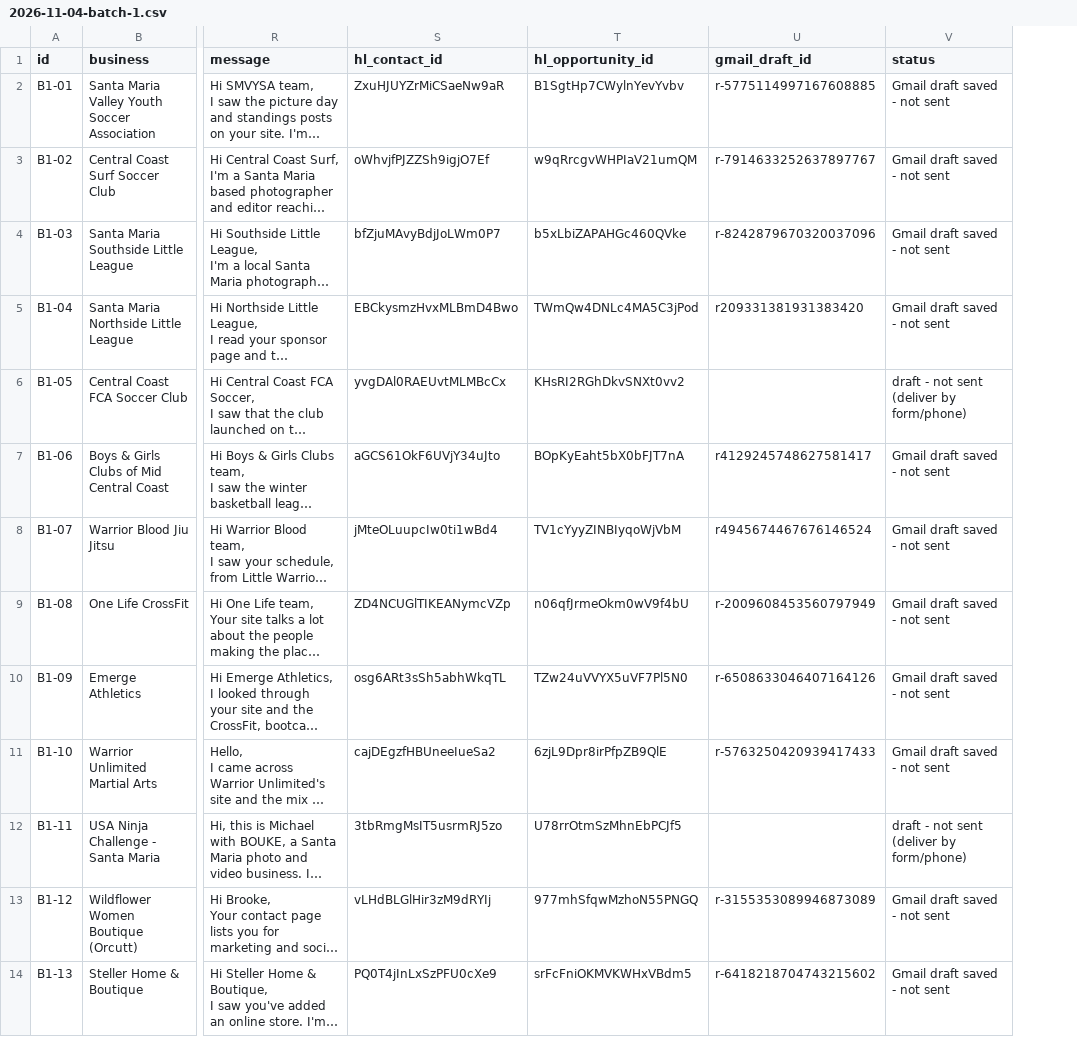
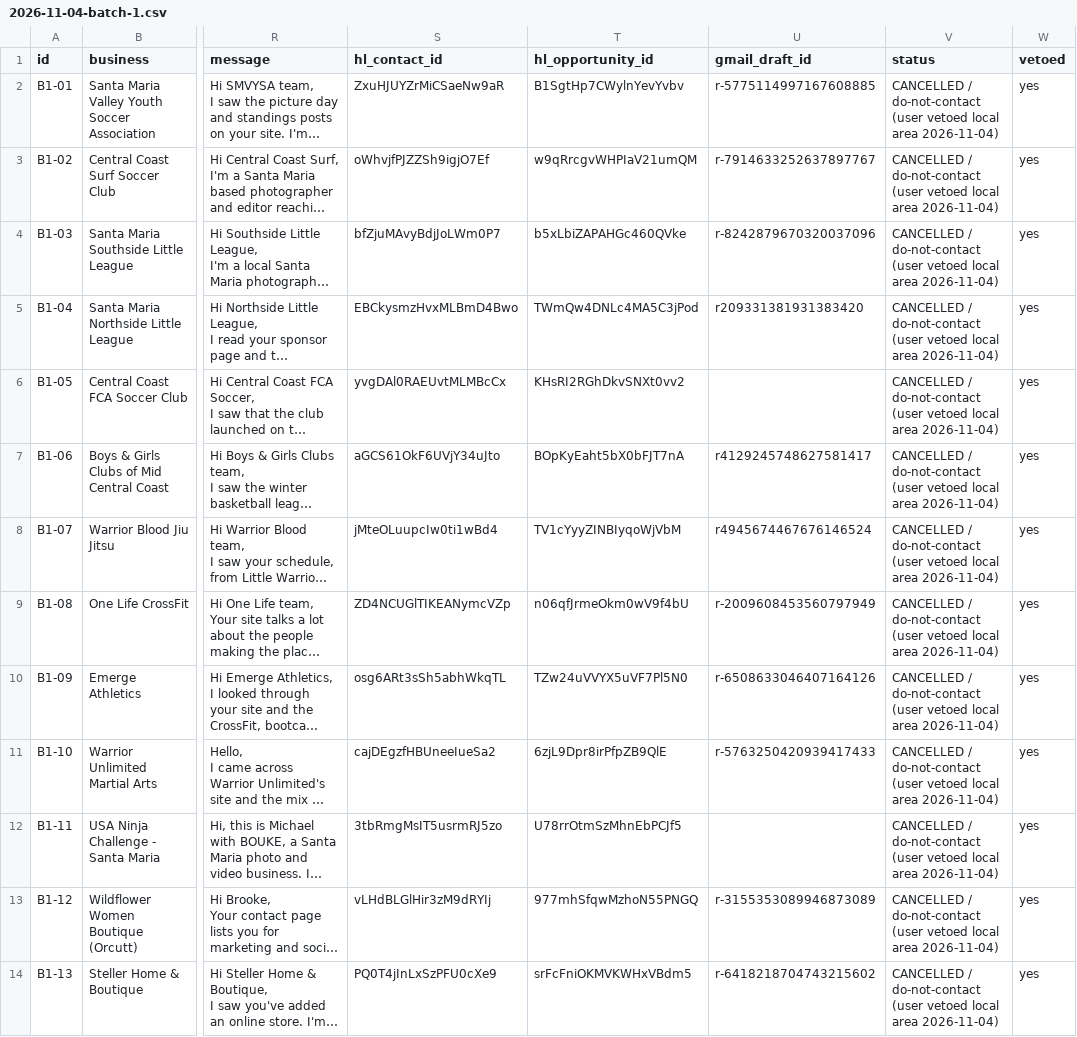
Before and after one commit to boukess/AI-employee, a CSV file: employees/lead-gen-employee/runs/2026-11-04-batch-1.csv, drawn as a sheet; only a part is shown, gaps mark what is left out; long unchanged cells end in …; the diff covers the shown part only; the diff names each change by its address in the sheet, - before the commit and + after, or states it on an @@ line.

Commit message:
Lead Gen: cancel batch 1, veto local-area businesses forever

```diff
--- a/employees/lead-gen-employee/runs/2026-11-04-batch-1.csv
+++ b/employees/lead-gen-employee/runs/2026-11-04-batch-1.csv
+column W (vetoed), rows 2-14: all yes
-V2:V5 (status): Gmail draft saved - not sent
+V2:V5 (status): CANCELLED / do-not-contact (user vetoed local area 2026-11-04)
-V6 (status): draft - not sent (deliver by form/phone)
+V6 (status): CANCELLED / do-not-contact (user vetoed local area 2026-11-04)
-V7:V11 (status): Gmail draft saved - not sent
+V7:V11 (status): CANCELLED / do-not-contact (user vetoed local area 2026-11-04)
-V12 (status): draft - not sent (deliver by form/phone)
+V12 (status): CANCELLED / do-not-contact (user vetoed local area 2026-11-04)
-V13:V14 (status): Gmail draft saved - not sent
+V13:V14 (status): CANCELLED / do-not-contact (user vetoed local area 2026-11-04)
```
Also changed, not shown: 12 edited cells elsewhere in this file, 2 other files.
